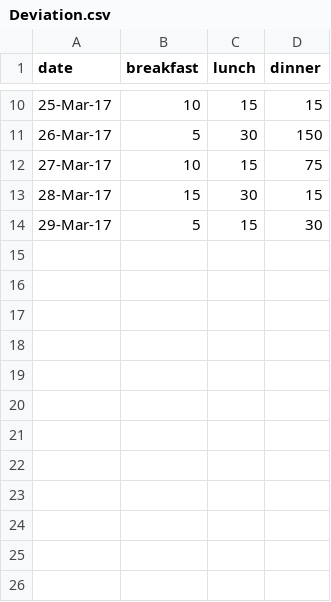
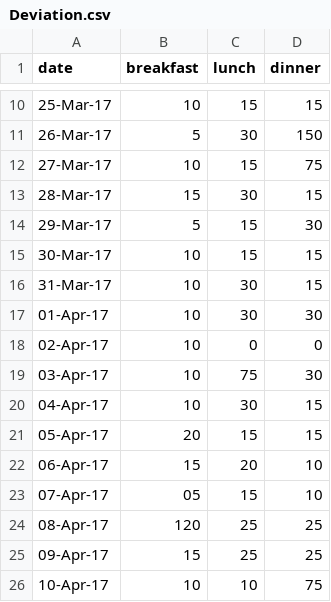
Before and after one commit to Unaivillanueva/Personal-Data.github.io, a CSV file: Deviation.csv, drawn as a sheet; only a part is shown, gaps mark what is left out.

```diff
--- a/Deviation.csv
+++ b/Deviation.csv
@@ -14 +14,13 @@ date,breakfast,lunch,dinner
 29-Mar-17,5,15,30
+30-Mar-17,10,15,15
+31-Mar-17,10,30,15
+01-Apr-17,10,30,30
+02-Apr-17,10,0,0
+03-Apr-17,10,75,30
+04-Apr-17,10,30,15
+05-Apr-17,20,15,15
+06-Apr-17,15,20,10
+07-Apr-17,05,15,10
+08-Apr-17,120,25,25
+09-Apr-17,15,25,25
+10-Apr-17,10,10,75
```
Also changed, not shown: 5 other files.
